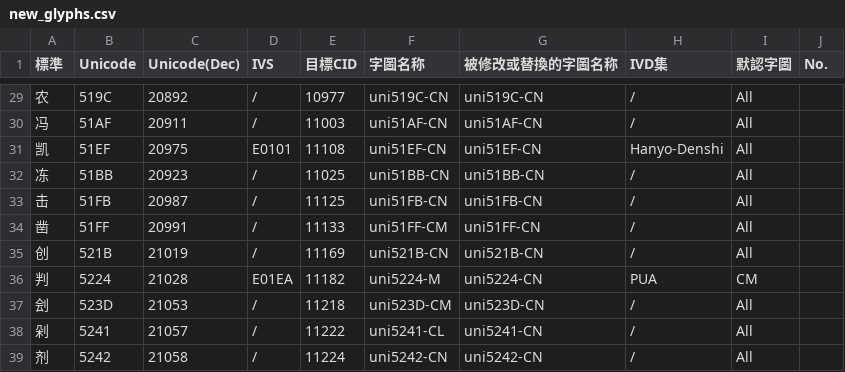
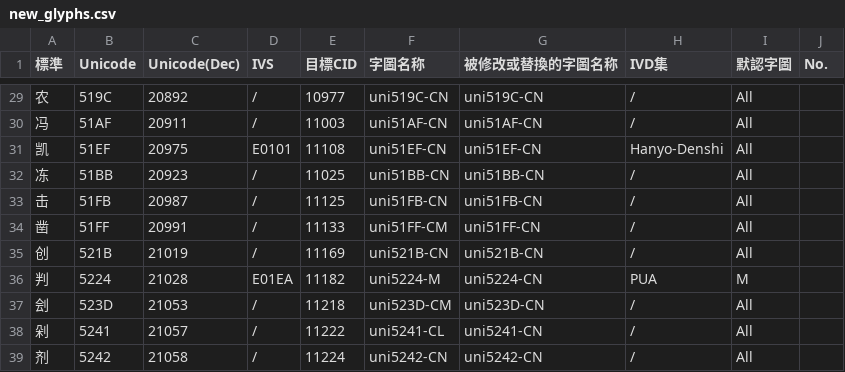
Before and after one commit to ChiuMing-Neko/ChiuKongGothic, a CSV file: Other/new_glyphs.csv, drawn as a sheet; only a part is shown, gaps mark what is left out.

Commit message:
Update new_glyphs.csv

```diff
--- a/Other/new_glyphs.csv
+++ b/Other/new_glyphs.csv
@@ -35,3 +35,3 @@
 创,521B,21019,/,11169,uni521B-CN,uni521B-CN,/,All,
-判,5224,21028,E01EA,11182,uni5224-M,uni5224-CN,PUA,CM,
+判,5224,21028,E01EA,11182,uni5224-M,uni5224-CN,PUA,M,
 刽,523D,21053,/,11218,uni523D-CM,uni523D-CN,/,All,
```
